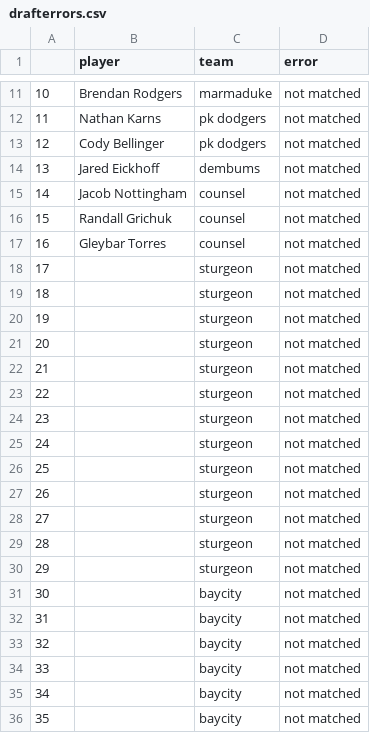
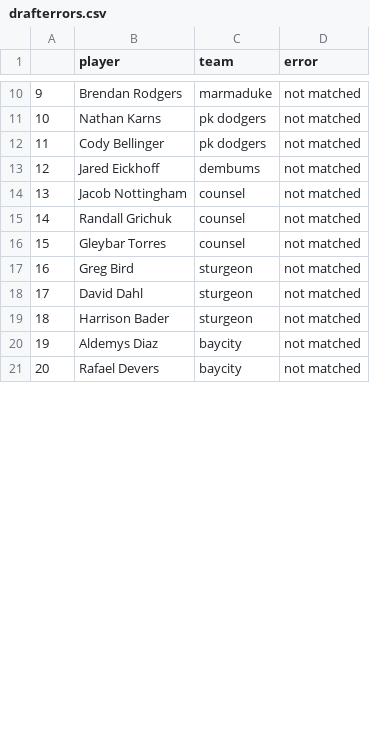
Before and after one commit to seanwllms/Fantasy2020, a CSV file: drafterrors.csv, drawn as a sheet; only a part is shown, gaps mark what is left out; removed rows and columns are numbered as before the commit, all else as after; the diff covers the shown part only; the diff names each change by its address in the sheet, - before the commit and + after, or states it on an @@ line.

```diff
--- a/drafterrors.csv
+++ b/drafterrors.csv
@@ column A renumbered between rows 10 and 25 @@
-B17 (player): (empty)
+B17 (player): Greg Bird
-B18 (player): (empty)
+B18 (player): David Dahl
-B19 (player): (empty)
+B19 (player): Harrison Bader
-row 21: 20 |  | sturgeon | not matched
-row 22: 21 |  | sturgeon | not matched
-row 23: 22 |  | sturgeon | not matched
-row 24: 23 |  | sturgeon | not matched
-row 25: 24 |  | sturgeon | not matched
-row 26: 25 |  | sturgeon | not matched
-row 27: 26 |  | sturgeon | not matched
-row 28: 27 |  | sturgeon | not matched
-row 29: 28 |  | sturgeon | not matched
-row 30: 29 |  | sturgeon | not matched
-B20 (player): (empty)
+B20 (player): Aldemys Diaz
-B21 (player): (empty)
+B21 (player): Rafael Devers
-row 33: 32 |  | baycity | not matched
-row 34: 33 |  | baycity | not matched
-row 35: 34 |  | baycity | not matched
-row 36: 35 |  | baycity | not matched
```
Also changed, not shown: 26 removed rows and 4 edited cells elsewhere in this file, bestremaining.csv, draftpicks.csv, 4 other files.
